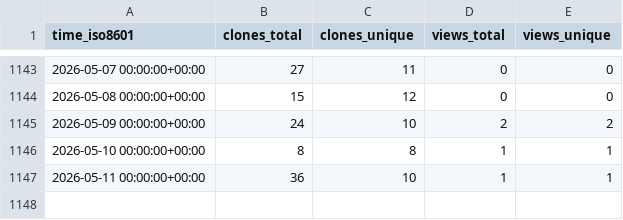
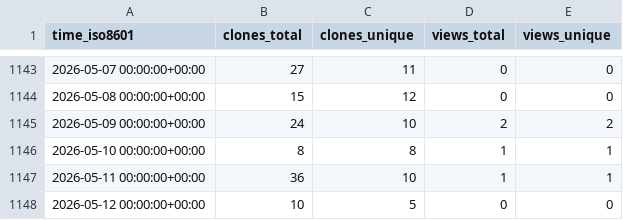
Before and after one commit to EarthSciML/EarthSciMLBase.jl, a CSV file: EarthSciML/EarthSciMLBase.jl/ghrs-data/views_clones_aggregate.csv, drawn as a sheet; only a part is shown, gaps mark what is left out.

```diff
--- a/EarthSciML/EarthSciMLBase.jl/ghrs-data/views_clones_aggregate.csv
+++ b/EarthSciML/EarthSciMLBase.jl/ghrs-data/views_clones_aggregate.csv
@@ -1147 +1147,2 @@ time_iso8601,clones_total,clones_unique,views_total,views_unique
 2026-05-11 00:00:00+00:00,36,10,1,1
+2026-05-12 00:00:00+00:00,10,5,0,0
```
Also changed, not shown: 1 other file.
